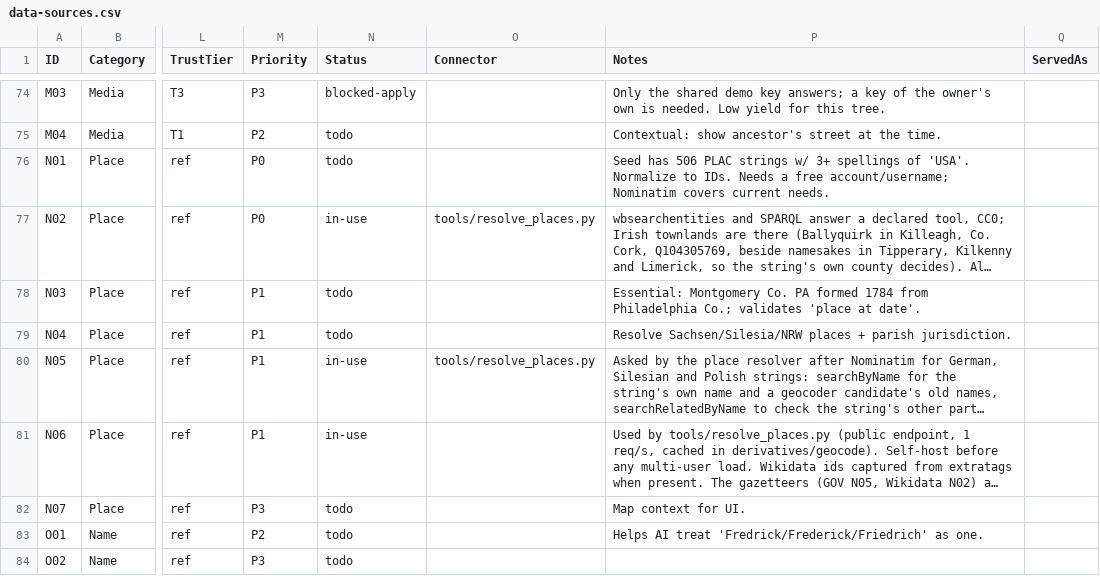
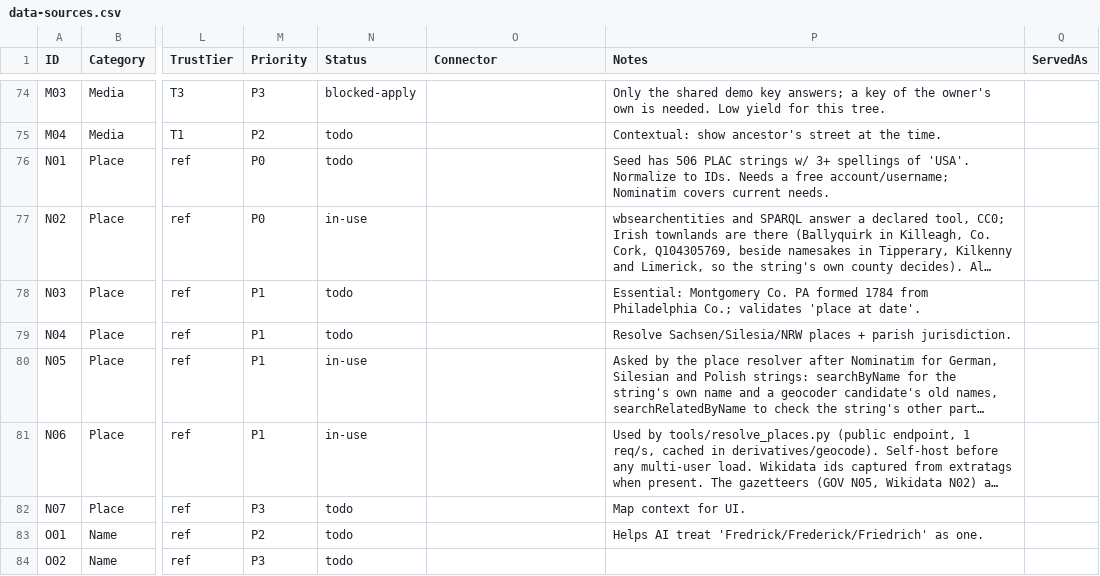
Before and after one commit to mufon609/Claude_the_Genealogist-OSINT, a CSV file: data/data-sources.csv, drawn as a sheet; only a part is shown, gaps mark what is left out; long unchanged cells end in …; the diff names each change by its address in the sheet, - before the commit and + after, or states it on an @@ line.

```diff
--- a/data/data-sources.csv
+++ b/data/data-sources.csv
-O77 (Connector): tools/resolve_places.py
+O77 (Connector): (empty)
-O80 (Connector): tools/resolve_places.py
+O80 (Connector): (empty)
```
Also changed, not shown: 8 other files.
